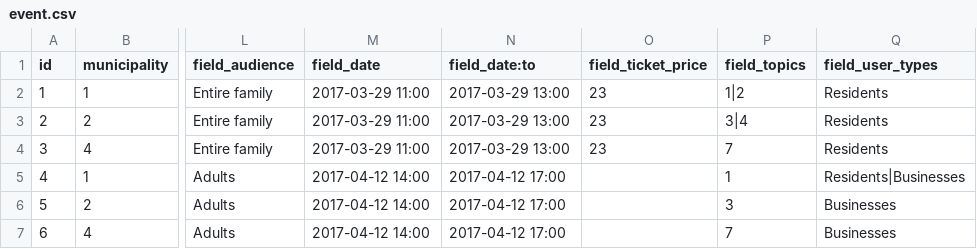
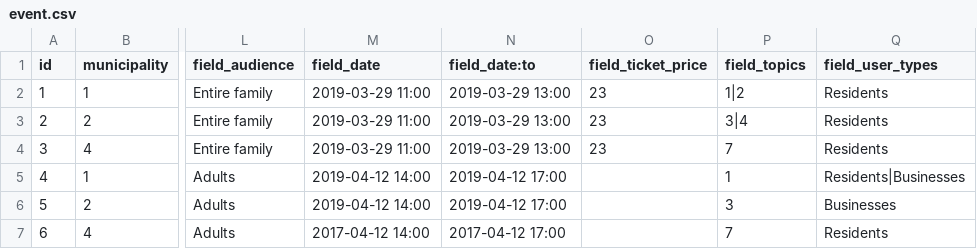
Before and after one commit to Gizra/Municipality, a CSV file: server/hedley/modules/custom/hedley_migrate/csv/event.csv, drawn as a sheet; only a part is shown, gaps mark what is left out; the diff names each change by its address in the sheet, - before the commit and + after, or states it on an @@ line.

Commit message:
Sort events and hide past events.

```diff
--- a/server/hedley/modules/custom/hedley_migrate/csv/event.csv
+++ b/server/hedley/modules/custom/hedley_migrate/csv/event.csv
-M2:M4 (field_date): 2017-03-29 11:00
+M2:M4 (field_date): 2019-03-29 11:00
-N2:N4 (field_date:to): 2017-03-29 13:00
+N2:N4 (field_date:to): 2019-03-29 13:00
-M5:M6 (field_date): 2017-04-12 14:00
+M5:M6 (field_date): 2019-04-12 14:00
-N5:N6 (field_date:to): 2017-04-12 17:00
+N5:N6 (field_date:to): 2019-04-12 17:00
-Q7 (field_user_types): Businesses
+Q7 (field_user_types): Residents
```
Also changed, not shown: 3 other files.
